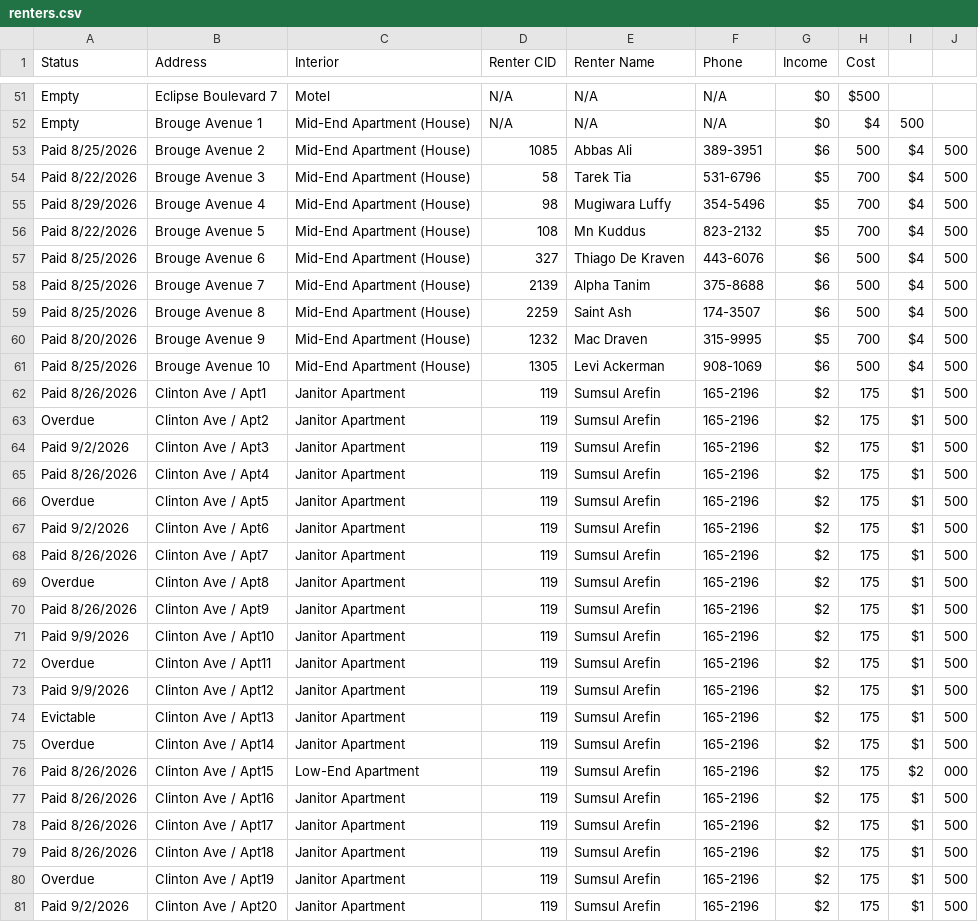
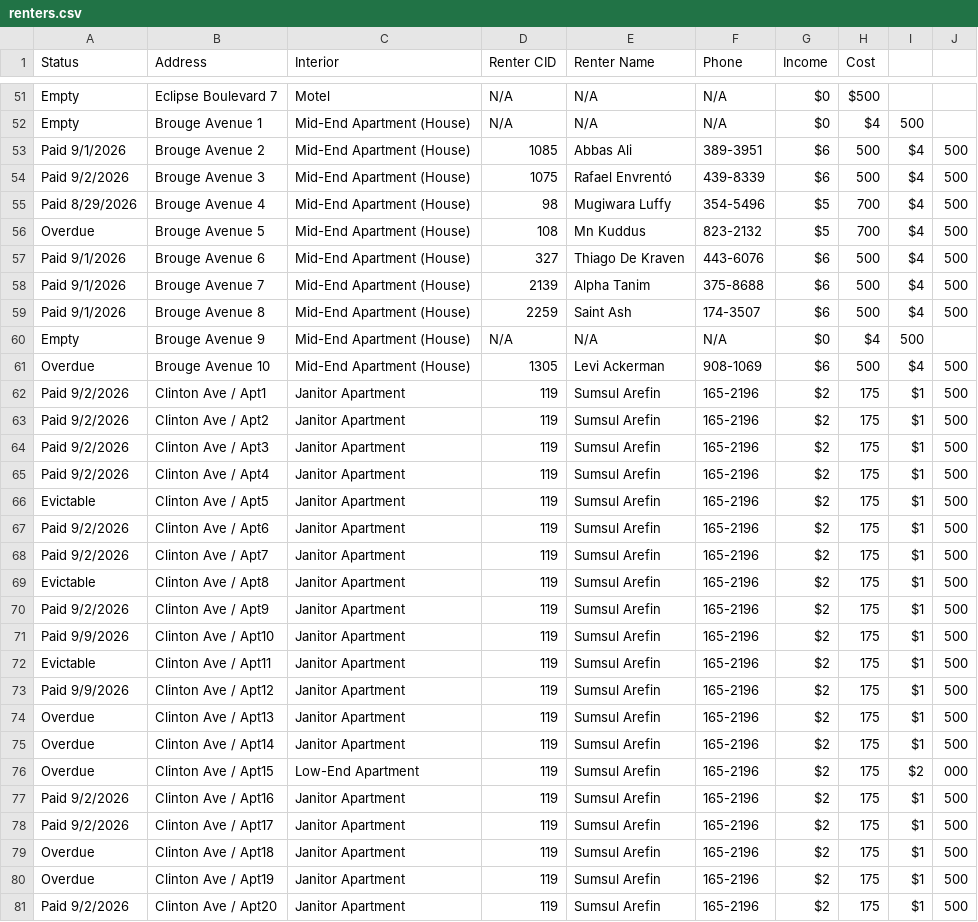
Before and after one commit to BlackBox-cmd/Adhikari-Builders, a CSV file: renters.csv, drawn as a sheet; only a part is shown, gaps mark what is left out; the diff covers the shown part only.

```diff
--- a/renters.csv
+++ b/renters.csv
@@ -52,29 +52,29 @@ Empty,Eclipse Boulevard 7,Motel,N/A,N/A,N/A,$0,$500
 Empty,Brouge Avenue 1,Mid-End Apartment (House),N/A,N/A,N/A,$0,$4,500
-Paid 8/25/2026,Brouge Avenue 2,Mid-End Apartment (House),1085,Abbas Ali,389-3951,$6,500,$4,500
-Paid 8/22/2026,Brouge Avenue 3,Mid-End Apartment (House),58,Tarek Tia,531-6796,$5,700,$4,500
+Paid 9/1/2026,Brouge Avenue 2,Mid-End Apartment (House),1085,Abbas Ali,389-3951,$6,500,$4,500
+Paid 9/2/2026,Brouge Avenue 3,Mid-End Apartment (House),1075,Rafael Envrentó,439-8339,$6,500,$4,500
 Paid 8/29/2026,Brouge Avenue 4,Mid-End Apartment (House),98,Mugiwara Luffy,354-5496,$5,700,$4,500
-Paid 8/22/2026,Brouge Avenue 5,Mid-End Apartment (House),108,Mn Kuddus,823-2132,$5,700,$4,500
-Paid 8/25/2026,Brouge Avenue 6,Mid-End Apartment (House),327,Thiago De Kraven,443-6076,$6,500,$4,500
-Paid 8/25/2026,Brouge Avenue 7,Mid-End Apartment (House),2139,Alpha Tanim,375-8688,$6,500,$4,500
-Paid 8/25/2026,Brouge Avenue 8,Mid-End Apartment (House),2259,Saint Ash,174-3507,$6,500,$4,500
-Paid 8/20/2026,Brouge Avenue 9,Mid-End Apartment (House),1232,Mac Draven,315-9995,$5,700,$4,500
-Paid 8/25/2026,Brouge Avenue 10,Mid-End Apartment (House),1305,Levi Ackerman,908-1069,$6,500,$4,500
-Paid 8/26/2026,Clinton Ave / Apt1,Janitor Apartment,119,Sumsul Arefin,165-2196,$2,175,$1,500
-Overdue,Clinton Ave / Apt2,Janitor Apartment,119,Sumsul Arefin,165-2196,$2,175,$1,500
+Overdue,Brouge Avenue 5,Mid-End Apartment (House),108,Mn Kuddus,823-2132,$5,700,$4,500
+Paid 9/1/2026,Brouge Avenue 6,Mid-End Apartment (House),327,Thiago De Kraven,443-6076,$6,500,$4,500
+Paid 9/1/2026,Brouge Avenue 7,Mid-End Apartment (House),2139,Alpha Tanim,375-8688,$6,500,$4,500
+Paid 9/1/2026,Brouge Avenue 8,Mid-End Apartment (House),2259,Saint Ash,174-3507,$6,500,$4,500
+Empty,Brouge Avenue 9,Mid-End Apartment (House),N/A,N/A,N/A,$0,$4,500
+Overdue,Brouge Avenue 10,Mid-End Apartment (House),1305,Levi Ackerman,908-1069,$6,500,$4,500
+Paid 9/2/2026,Clinton Ave / Apt1,Janitor Apartment,119,Sumsul Arefin,165-2196,$2,175,$1,500
+Paid 9/2/2026,Clinton Ave / Apt2,Janitor Apartment,119,Sumsul Arefin,165-2196,$2,175,$1,500
 Paid 9/2/2026,Clinton Ave / Apt3,Janitor Apartment,119,Sumsul Arefin,165-2196,$2,175,$1,500
-Paid 8/26/2026,Clinton Ave / Apt4,Janitor Apartment,119,Sumsul Arefin,165-2196,$2,175,$1,500
-Overdue,Clinton Ave / Apt5,Janitor Apartment,119,Sumsul Arefin,165-2196,$2,175,$1,500
+Paid 9/2/2026,Clinton Ave / Apt4,Janitor Apartment,119,Sumsul Arefin,165-2196,$2,175,$1,500
+Evictable,Clinton Ave / Apt5,Janitor Apartment,119,Sumsul Arefin,165-2196,$2,175,$1,500
 Paid 9/2/2026,Clinton Ave / Apt6,Janitor Apartment,119,Sumsul Arefin,165-2196,$2,175,$1,500
-Paid 8/26/2026,Clinton Ave / Apt7,Janitor Apartment,119,Sumsul Arefin,165-2196,$2,175,$1,500
-Overdue,Clinton Ave / Apt8,Janitor Apartment,119,Sumsul Arefin,165-2196,$2,175,$1,500
-Paid 8/26/2026,Clinton Ave / Apt9,Janitor Apartment,119,Sumsul Arefin,165-2196,$2,175,$1,500
+Paid 9/2/2026,Clinton Ave / Apt7,Janitor Apartment,119,Sumsul Arefin,165-2196,$2,175,$1,500
+Evictable,Clinton Ave / Apt8,Janitor Apartment,119,Sumsul Arefin,165-2196,$2,175,$1,500
+Paid 9/2/2026,Clinton Ave / Apt9,Janitor Apartment,119,Sumsul Arefin,165-2196,$2,175,$1,500
 Paid 9/9/2026,Clinton Ave / Apt10,Janitor Apartment,119,Sumsul Arefin,165-2196,$2,175,$1,500
-Overdue,Clinton Ave / Apt11,Janitor Apartment,119,Sumsul Arefin,165-2196,$2,175,$1,500
+Evictable,Clinton Ave / Apt11,Janitor Apartment,119,Sumsul Arefin,165-2196,$2,175,$1,500
 Paid 9/9/2026,Clinton Ave / Apt12,Janitor Apartment,119,Sumsul Arefin,165-2196,$2,175,$1,500
-Evictable,Clinton Ave / Apt13,Janitor Apartment,119,Sumsul Arefin,165-2196,$2,175,$1,500
+Overdue,Clinton Ave / Apt13,Janitor Apartment,119,Sumsul Arefin,165-2196,$2,175,$1,500
 Overdue,Clinton Ave / Apt14,Janitor Apartment,119,Sumsul Arefin,165-2196,$2,175,$1,500
-Paid 8/26/2026,Clinton Ave / Apt15,Low-End Apartment,119,Sumsul Arefin,165-2196,$2,175,$2,000
-Paid 8/26/2026,Clinton Ave / Apt16,Janitor Apartment,119,Sumsul Arefin,165-2196,$2,175,$1,500
-Paid 8/26/2026,Clinton Ave / Apt17,Janitor Apartment,119,Sumsul Arefin,165-2196,$2,175,$1,500
-Paid 8/26/2026,Clinton Ave / Apt18,Janitor Apartment,119,Sumsul Arefin,165-2196,$2,175,$1,500
+Overdue,Clinton Ave / Apt15,Low-End Apartment,119,Sumsul Arefin,165-2196,$2,175,$2,000
+Paid 9/2/2026,Clinton Ave / Apt16,Janitor Apartment,119,Sumsul Arefin,165-2196,$2,175,$1,500
+Paid 9/2/2026,Clinton Ave / Apt17,Janitor Apartment,119,Sumsul Arefin,165-2196,$2,175,$1,500
+Overdue,Clinton Ave / Apt18,Janitor Apartment,119,Sumsul Arefin,165-2196,$2,175,$1,500
 Overdue,Clinton Ave / Apt19,Janitor Apartment,119,Sumsul Arefin,165-2196,$2,175,$1,500
```
Also changed, not shown: 30 edited cells elsewhere in this file, 1 other file.
